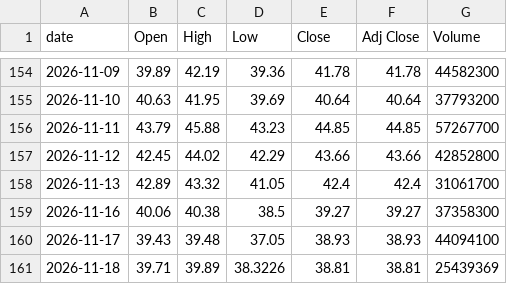
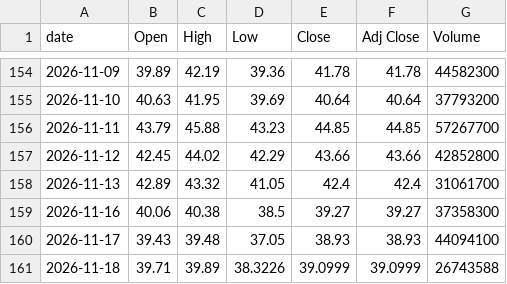
Before and after one commit to singalrohit/stock-singlas-public, a CSV file: data/history/DRAM.csv, drawn as a sheet; only a part is shown, gaps mark what is left out.

```diff
--- a/data/history/DRAM.csv
+++ b/data/history/DRAM.csv
@@ -160,2 +160,2 @@ date,Open,High,Low,Close,Adj Close,Volume
 2026-11-17,39.43,39.48,37.05,38.93,38.93,44094100
-2026-11-18,39.71,39.89,38.3226,38.81,38.81,25439369
+2026-11-18,39.71,39.89,38.3226,39.0999,39.0999,26743588
```
Also changed, not shown: data/history/AAPL.csv, data/history/AMD.csv, 29 other files.
